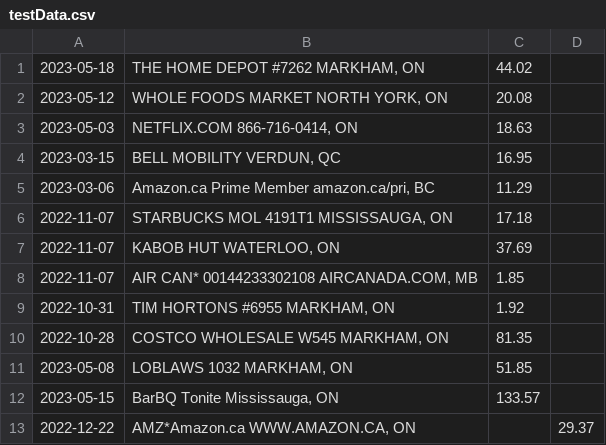
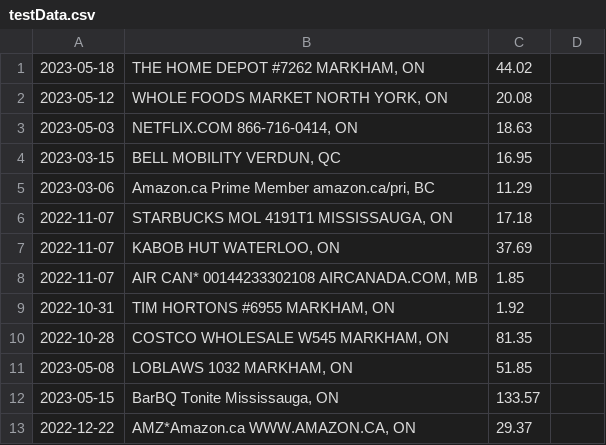
Before and after one commit to Baighasan/hnj_expense_tracker, a CSV file: testData.csv, drawn as a sheet.

```diff
--- a/testData.csv
+++ b/testData.csv
@@ -12,2 +12,2 @@
 2023-05-15,"BarBQ Tonite Mississauga, ON",133.57,
-2022-12-22,"AMZ*Amazon.ca WWW.AMAZON.CA, ON",,29.37
+2022-12-22,"AMZ*Amazon.ca WWW.AMAZON.CA, ON",29.37
```
Also changed, not shown: 1 other file.
